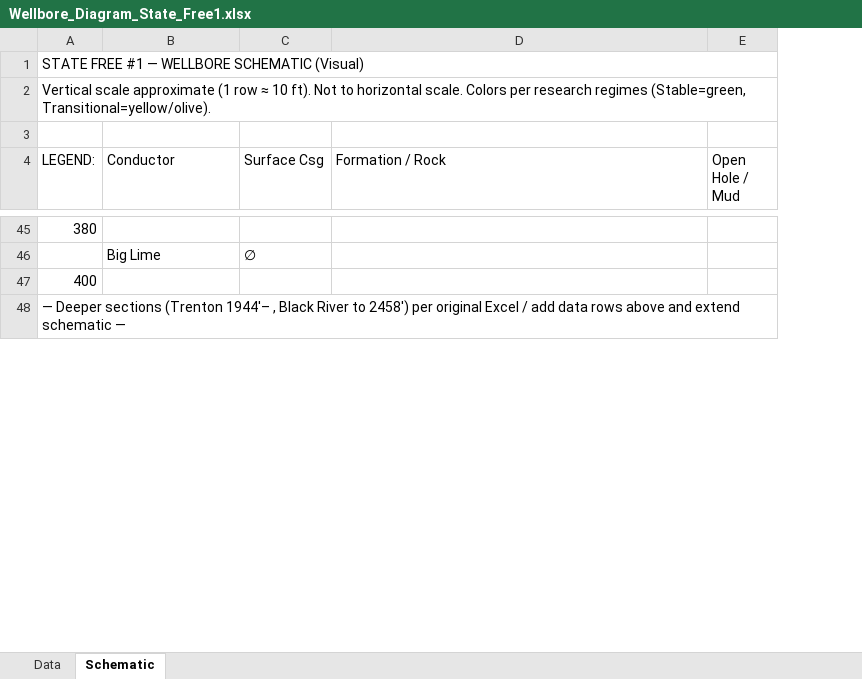
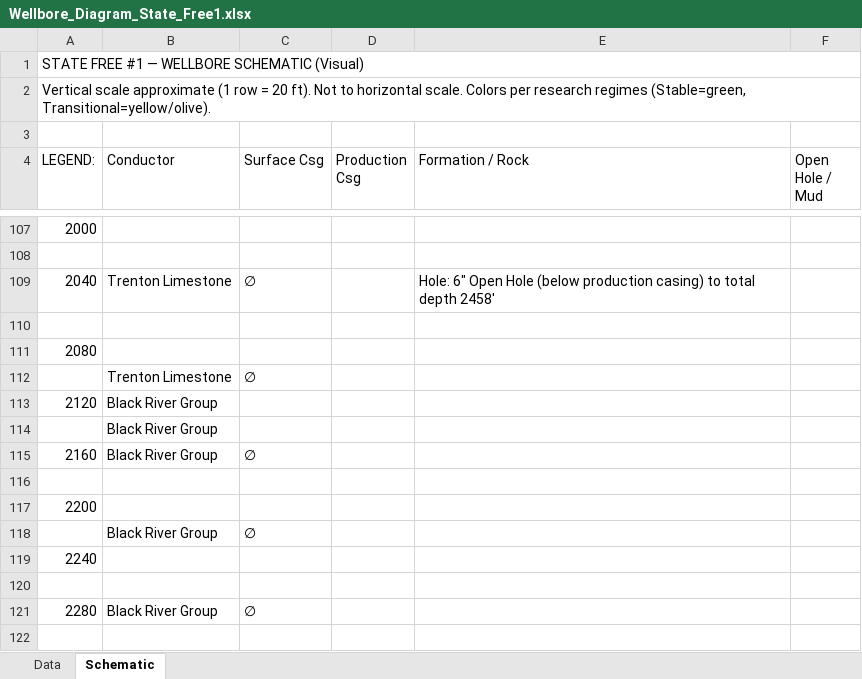
Before and after one commit to ZuluYokohama/welly_db_4budZ, an Excel workbook: artifacts/Wellbore_Diagram_State_Free1.xlsx, sheet Schematic, drawn as a sheet; only a part is shown, gaps mark what is left out; values as stored, in another font and other column widths than the file's, no cell formats; removed rows and columns are numbered as before the commit, all else as after; the diff covers the shown part only; the diff names each change by its address in the sheet, - before the commit and + after, or states it on an @@ line.

Commit message:
feat: align dimensional properties and visual scaling for wellbore database
- Update valor_free1.py to correctly structure the 3-phase casing and hole sections as per Excel spec.

- Refactor fancy_well_database.py to compute sheaf dimensions and scale visual lengths accurately.

- Enhance Excel automation in create_wellbore_excel.py for detailed WBD representations.

- Generate K_S_evidence and frozen_snapshot JSONs for closure.

```diff
--- a/artifacts/Wellbore_Diagram_State_Free1.xlsx (sheet Schematic)
+++ b/artifacts/Wellbore_Diagram_State_Free1.xlsx (sheet Schematic)
+column D (Production Csg), empty
-A2 (LEGEND:): …(1 row ≈ 10 ft). Not…
+A2 (LEGEND:): …(1 row = 20 ft). Not…
-A107 (LEGEND:): 380
+A107 (LEGEND:): 2000
+row 108: (empty)
+row 109: 2040 | Trenton Limestone | ∅ |  | Hole: 6" Open Hole (below production casing) to total depth 2458'
+row 110: (empty)
+row 111: 2080
-B112 (Conductor): Big Lime
+B112 (Conductor): Trenton Limestone
+row 113: 2120 | Black River Group
+row 114:  | Black River Group
+row 115: 2160 | Black River Group | ∅
+row 116: (empty)
-A117 (LEGEND:): 400
+A117 (LEGEND:): 2200
+row 118:  | Black River Group | ∅
-A119 (LEGEND:): — Deeper sections (Trenton 1944'– , Black River to 2458') per original Excel / add data rows above and extend schematic —
+A119 (LEGEND:): 2240
-A48:E48 merged
+row 120: (empty)
+row 121: 2280 | Black River Group | ∅
+row 122: (empty)
```
Also changed, not shown: 94 added rows, 21 removed rows, 2 moved rows and 5 edited cells elsewhere in this sheet, sheet Data, cell formats, 19 other files.
